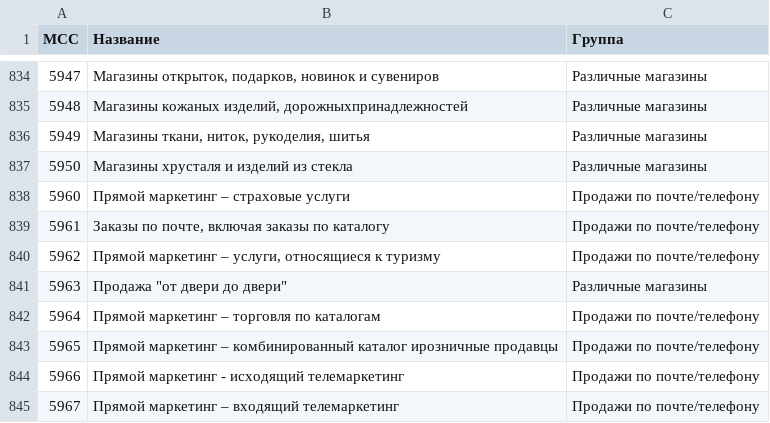
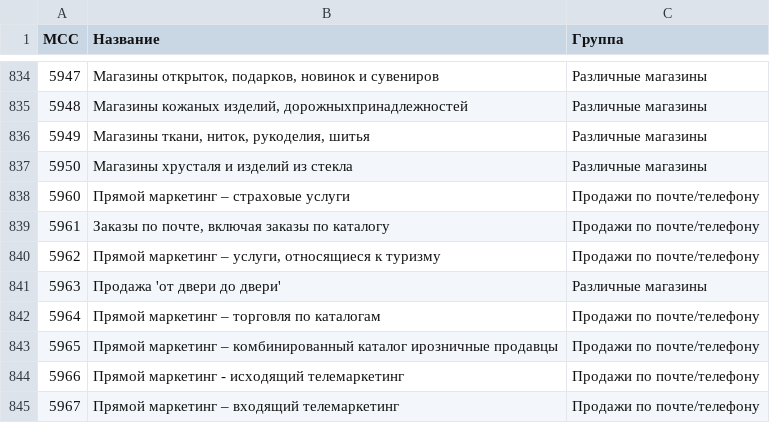
Before and after one commit to EDobrohvalov/mcc-codes, a CSV file: mcc.ru.csv, drawn as a sheet; only a part is shown, gaps mark what is left out.

Commit message:
Update mcc.ru.csv

```diff
--- a/mcc.ru.csv
+++ b/mcc.ru.csv
@@ -840,3 +840,3 @@ MCC;Название;Группа
 5962;Прямой маркетинг – услуги, относящиеся к туризму;Продажи по почте/телефону
-5963;Продажа "от двери до двери";Различные магазины
+5963;Продажа 'от двери до двери';Различные магазины
 5964;Прямой маркетинг – торговля по каталогам;Продажи по почте/телефону
```
